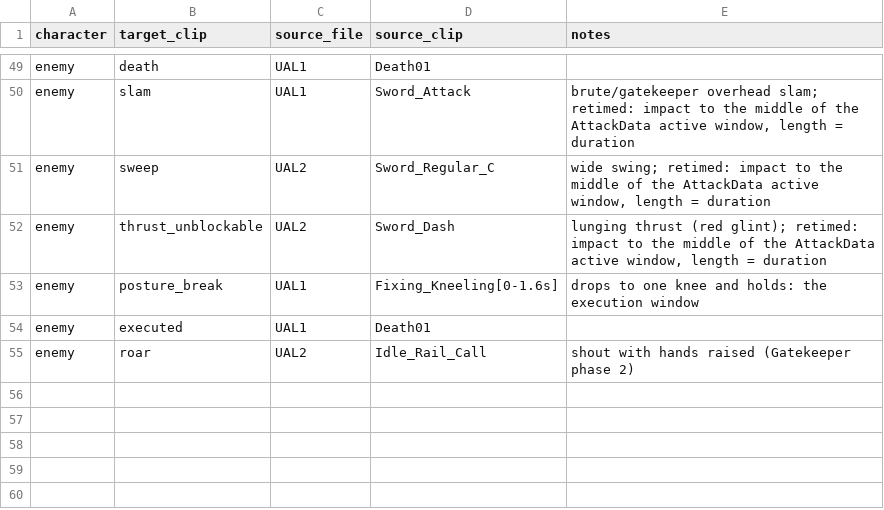
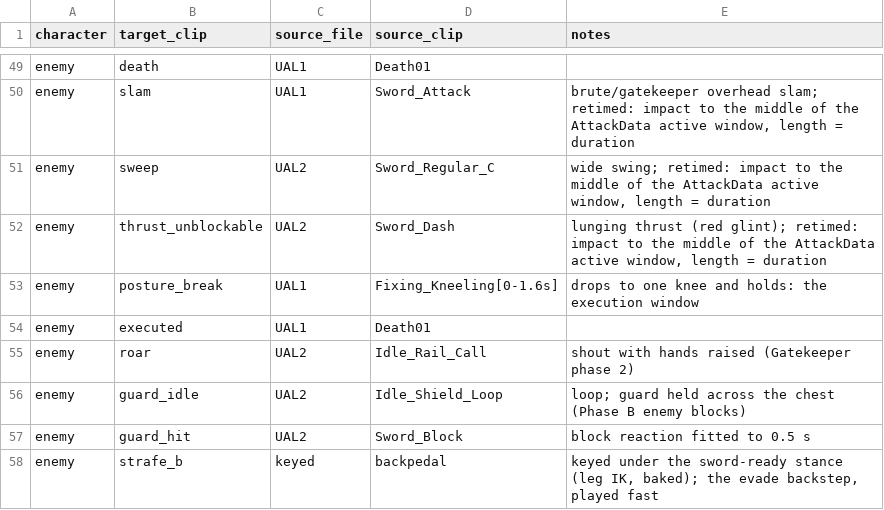
Before and after one commit to sphilius/godot_open-world_starterkit, a CSV file: assets/incoming/animations/clip_map.csv, drawn as a sheet; only a part is shown, gaps mark what is left out.

```diff
--- a/assets/incoming/animations/clip_map.csv
+++ b/assets/incoming/animations/clip_map.csv
@@ -55 +55,4 @@ enemy,executed,UAL1,Death01,
 enemy,roar,UAL2,Idle_Rail_Call,shout with hands raised (Gatekeeper phase 2)
+enemy,guard_idle,UAL2,Idle_Shield_Loop,loop; guard held across the chest (Phase B enemy blocks)
+enemy,guard_hit,UAL2,Sword_Block,block reaction fitted to 0.5 s
+enemy,strafe_b,keyed,backpedal,"keyed under the sword-ready stance (leg IK, baked); the evade backstep, played fast"
```
Also changed, not shown: 17 other files.
